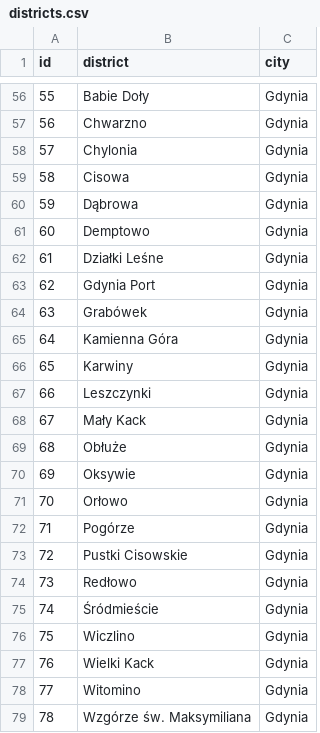
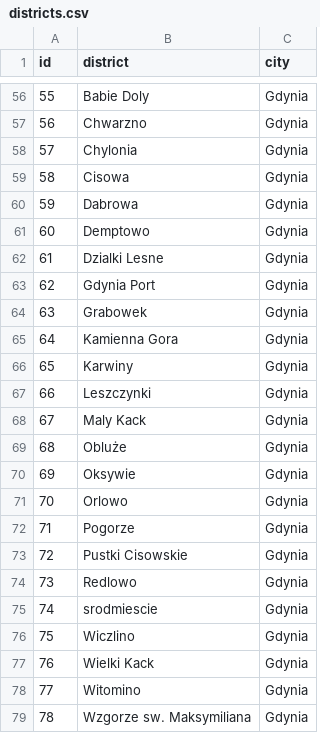
Before and after one commit to infoshareacademy/jjdd4-kodziaki, a CSV file: webapp/src/main/webapp/WEB-INF/files/districts.csv, drawn as a sheet; only a part is shown, gaps mark what is left out; the diff covers the shown part only.

```diff
--- a/webapp/src/main/webapp/WEB-INF/files/districts.csv
+++ b/webapp/src/main/webapp/WEB-INF/files/districts.csv
@@ -56,2 +56,2 @@ id,district,city
-55,Babie Doły,Gdynia
+55,Babie Doly,Gdynia
 56,Chwarzno,Gdynia
@@ -59,18 +59,18 @@ id,district,city
 58,Cisowa,Gdynia
-59,Dąbrowa,Gdynia
+59,Dabrowa,Gdynia
 60,Demptowo,Gdynia
-61,Działki Leśne,Gdynia
+61,Dzialki Lesne,Gdynia
 62,Gdynia Port,Gdynia
-63,Grabówek,Gdynia
-64,Kamienna Góra,Gdynia
+63,Grabowek,Gdynia
+64,Kamienna Gora,Gdynia
 65,Karwiny,Gdynia
 66,Leszczynki,Gdynia
-67,Mały Kack,Gdynia
-68,Obłuże,Gdynia
+67,Maly Kack,Gdynia
+68,Obluże,Gdynia
 69,Oksywie,Gdynia
-70,Orłowo,Gdynia
-71,Pogórze,Gdynia
+70,Orlowo,Gdynia
+71,Pogorze,Gdynia
 72,Pustki Cisowskie,Gdynia
-73,Redłowo,Gdynia
-74,Śródmieście,Gdynia
+73,Redlowo,Gdynia
+74,srodmiescie,Gdynia
 75,Wiczlino,Gdynia
@@ -78,2 +78,2 @@ id,district,city
 77,Witomino,Gdynia
-78,Wzgórze św. Maksymiliana,Gdynia
+78,Wzgorze sw. Maksymiliana,Gdynia
```
Also changed, not shown: 73 edited cells elsewhere in this file, webapp/src/main/webapp/WEB-INF/files/ads.csv.
